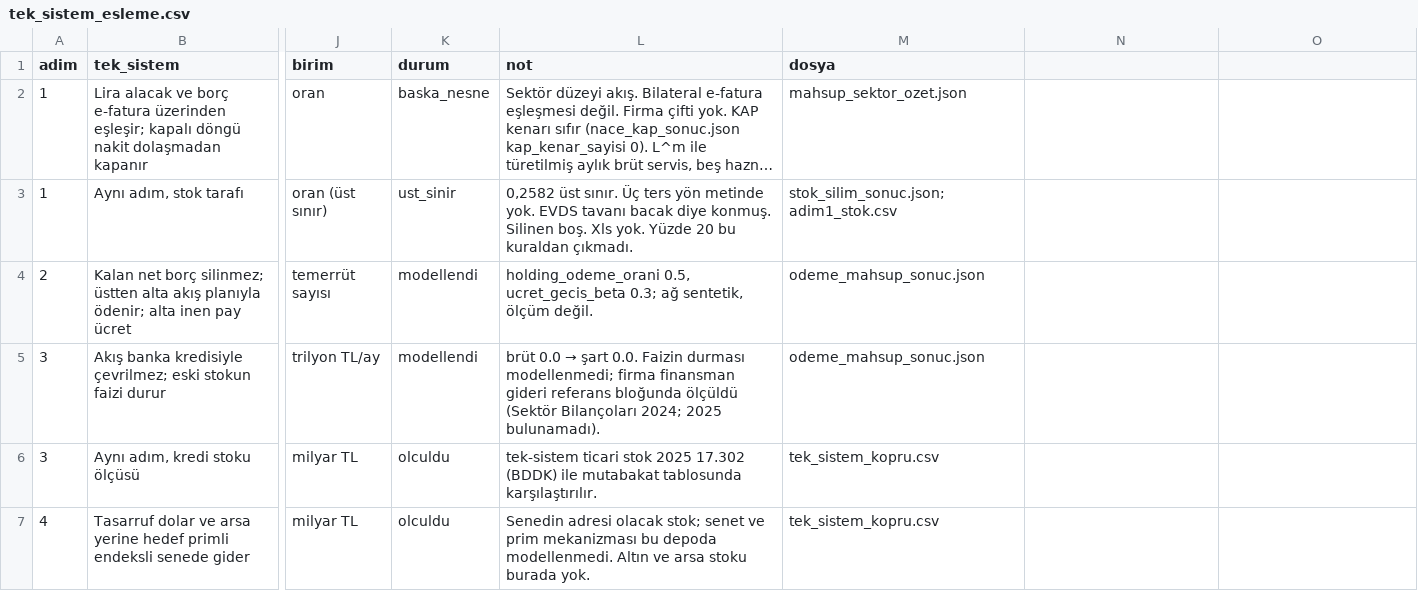
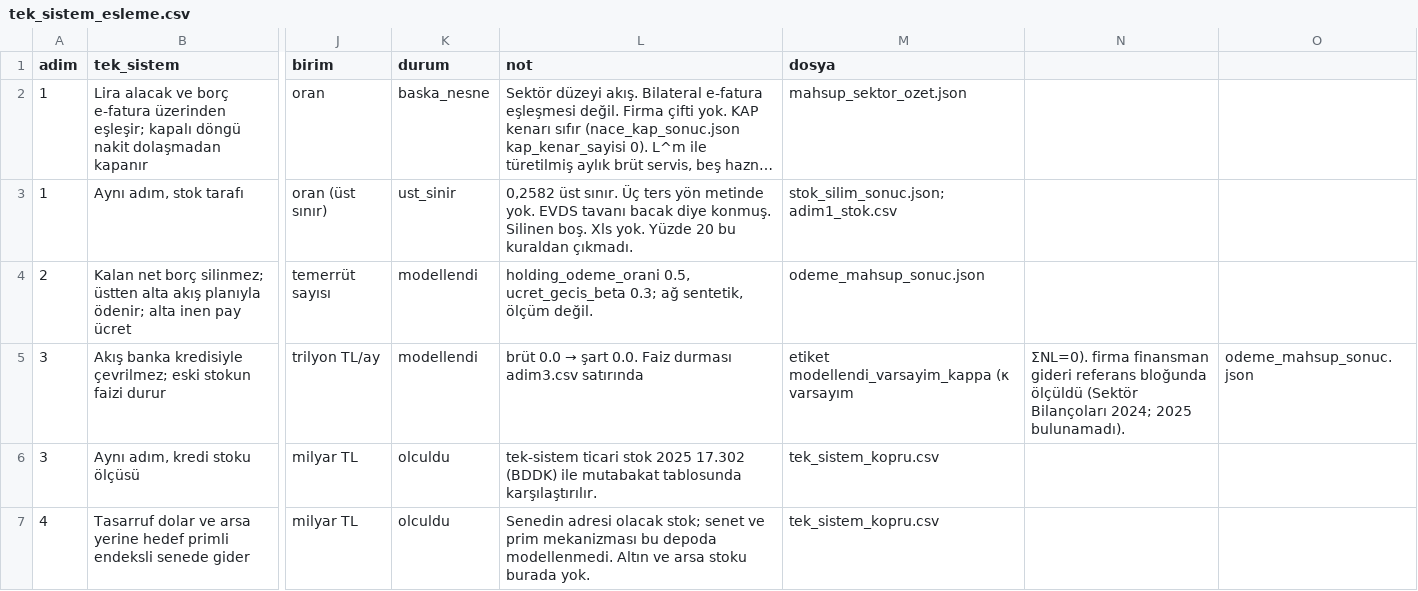
Before and after one commit to saydamonur2002-tech/zarar-teorisi, a CSV file: tek_sistem_esleme.csv, drawn as a sheet; only a part is shown, gaps mark what is left out; long unchanged cells end in …; the diff names each change by its address in the sheet, - before the commit and + after, or states it on an @@ line.

```diff
--- a/tek_sistem_esleme.csv
+++ b/tek_sistem_esleme.csv
-L5 (not): …şart 0.0. Faizin durması modellenmedi; firma finansman gideri referans bloğunda ölçüldü (Sektör Bilançoları 2024; 2025 bulunamadı).
+L5 (not): …şart 0.0. Faiz durması adim3.csv satırında
-M5 (dosya): odeme_mahsup_sonuc.json
+M5 (dosya): etiket modellendi_varsayim_kappa (κ varsayım
-N5: (empty)
+N5: ΣNL=0). firma finansman gideri referans bloğunda ölçüldü (Sektör Bilançoları 2024; 2025 bulunamadı).
-O5: (empty)
+O5: odeme_mahsup_sonuc.json
```
Also changed, not shown: adim3.csv, bes_yil_senaryo.csv, 16 other files.
